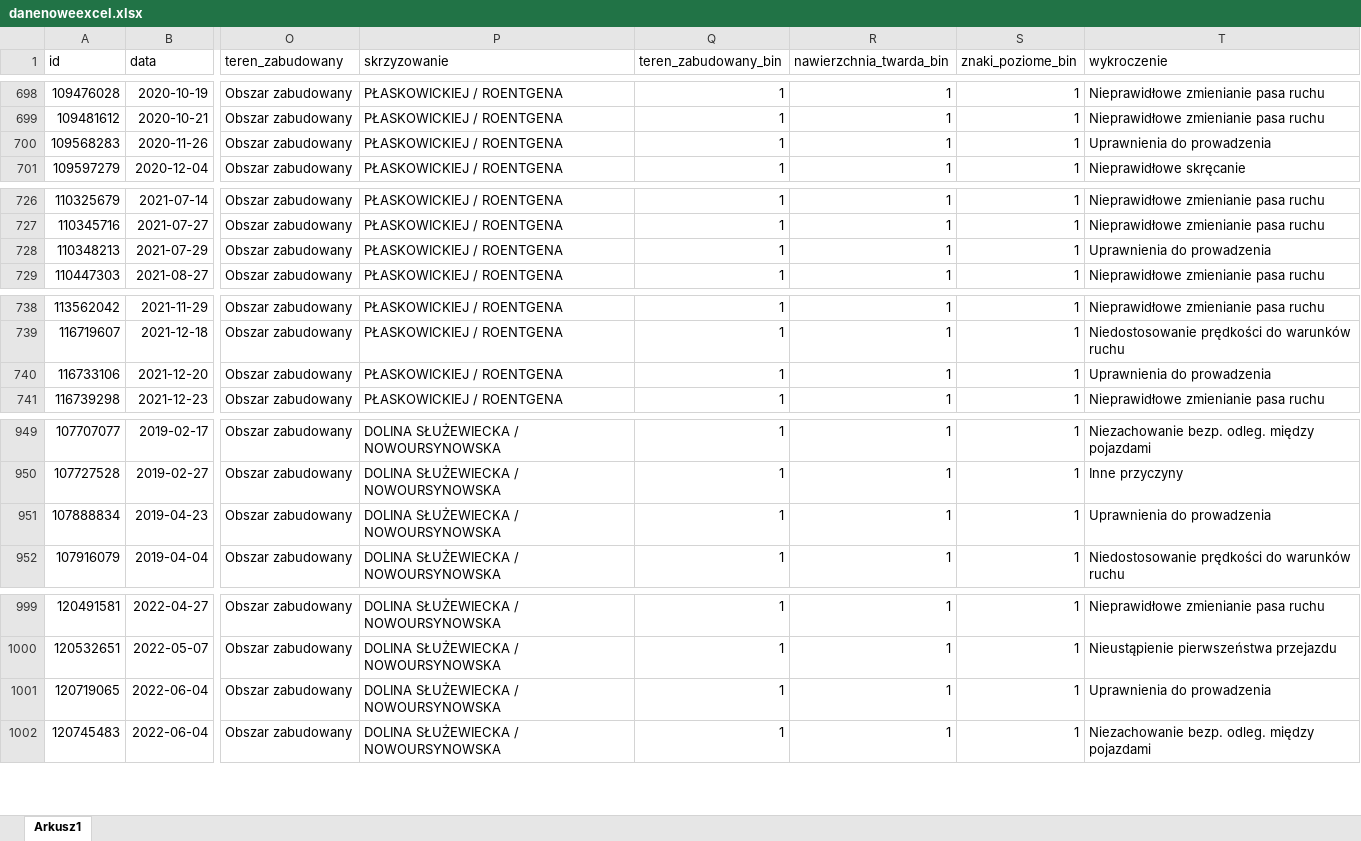
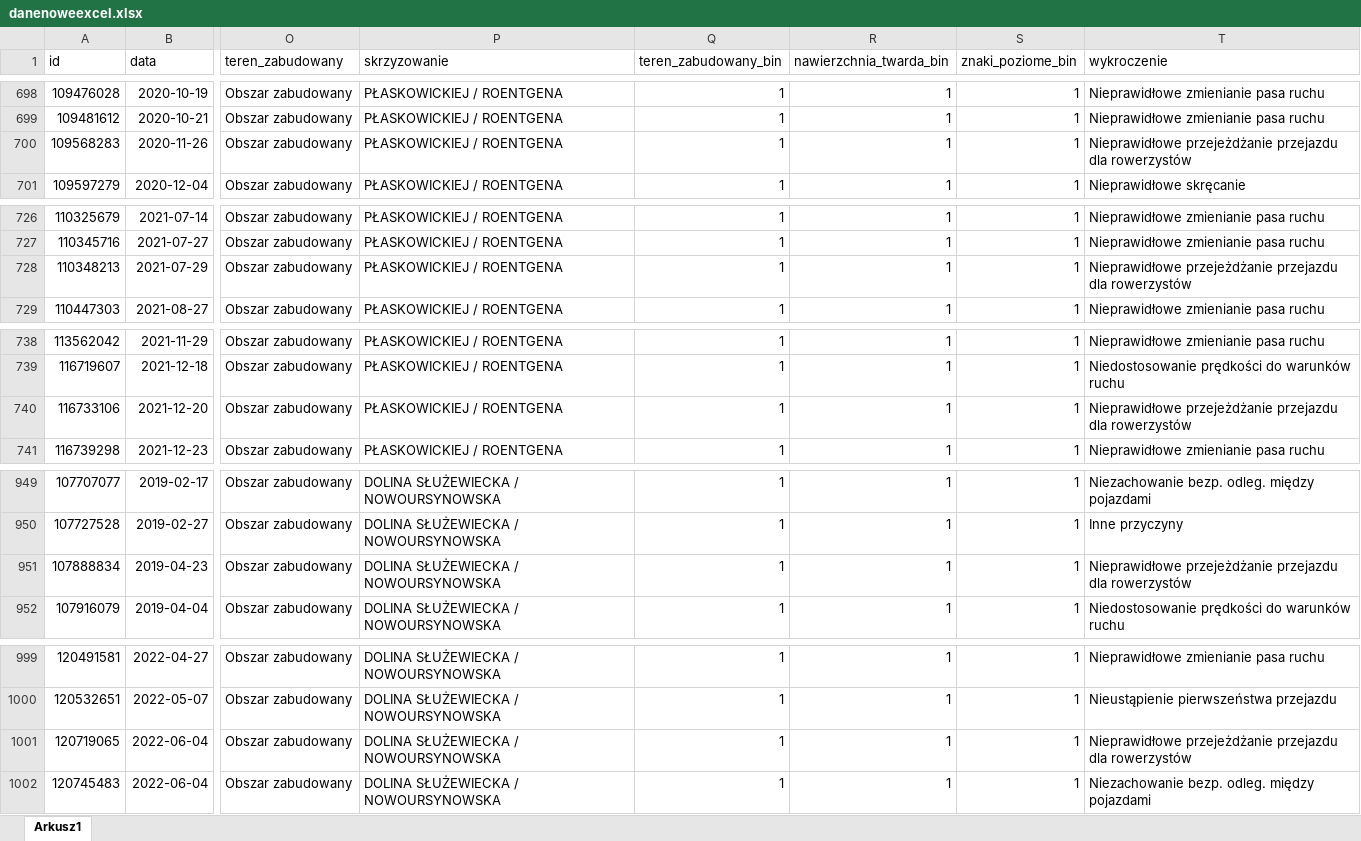
Before and after one commit to Oskar7L/Drogowe_zagwozdki, an Excel workbook: data_engineer/danenoweexcel.xlsx, sheet Arkusz1, drawn as a sheet; only a part is shown, gaps mark what is left out; values as stored, in another font and other column widths than the file's, no borders; the diff covers the shown part only; the diff names each change by its address in the sheet, - before the commit and + after, or states it on an @@ line.

```diff
--- a/data_engineer/danenoweexcel.xlsx (sheet Arkusz1)
+++ b/data_engineer/danenoweexcel.xlsx (sheet Arkusz1)
-T700 (wykroczenie): Uprawnienia do prowadzenia
+T700 (wykroczenie): Nieprawidłowe przejeżdżanie przejazdu dla rowerzystów
-T728 (wykroczenie): Uprawnienia do prowadzenia
+T728 (wykroczenie): Nieprawidłowe przejeżdżanie przejazdu dla rowerzystów
-T740 (wykroczenie): Uprawnienia do prowadzenia
+T740 (wykroczenie): Nieprawidłowe przejeżdżanie przejazdu dla rowerzystów
-T951 (wykroczenie): Uprawnienia do prowadzenia
+T951 (wykroczenie): Nieprawidłowe przejeżdżanie przejazdu dla rowerzystów
-T1001 (wykroczenie): Uprawnienia do prowadzenia
+T1001 (wykroczenie): Nieprawidłowe przejeżdżanie przejazdu dla rowerzystów
```
Also changed, not shown: 55 edited cells elsewhere in this sheet, 1 other file.
